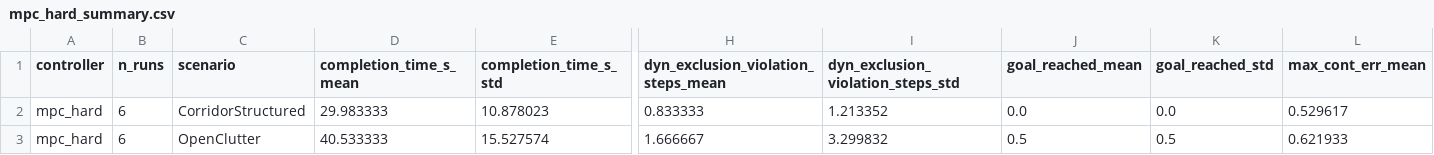
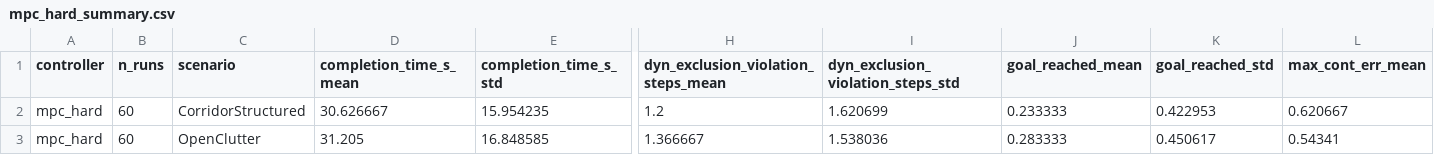
Before and after one commit to ketaxura/Thesis, a CSV file: unified/results/mpc_hard_summary.csv, drawn as a sheet; only a part is shown, gaps mark what is left out; the diff covers the shown part only; the diff names each change by its address in the sheet, - before the commit and + after, or states it on an @@ line.

```diff
--- a/unified/results/mpc_hard_summary.csv
+++ b/unified/results/mpc_hard_summary.csv
-B2:B3 (n_runs): 6
+B2:B3 (n_runs): 60
-D2 (completion_time_s_mean): 29.983333
+D2 (completion_time_s_mean): 30.626667
-E2 (completion_time_s_std): 10.878023
+E2 (completion_time_s_std): 15.954235
-H2: 0.833333
+H2: 1.2
-I2: 1.213352
+I2: 1.620699
-J2 (goal_reached_mean): 0.0
+J2 (goal_reached_mean): 0.233333
-K2 (goal_reached_std): 0.0
+K2 (goal_reached_std): 0.422953
-L2 (max_cont_err_mean): 0.529617
+L2 (max_cont_err_mean): 0.620667
-D3 (completion_time_s_mean): 40.533333
+D3 (completion_time_s_mean): 31.205
-E3 (completion_time_s_std): 15.527574
+E3 (completion_time_s_std): 16.848585
-H3: 1.666667
+H3: 1.366667
-I3: 3.299832
+I3: 1.538036
-J3 (goal_reached_mean): 0.5
+J3 (goal_reached_mean): 0.283333
-K3 (goal_reached_std): 0.5
+K3 (goal_reached_std): 0.450617
-L3 (max_cont_err_mean): 0.621933
+L3 (max_cont_err_mean): 0.54341
```
Also changed, not shown: 58 edited cells elsewhere in this file, unified/results/mpc_soft_summary.csv, unified/results/mpcc_hard_summary.csv, 9 other files.
